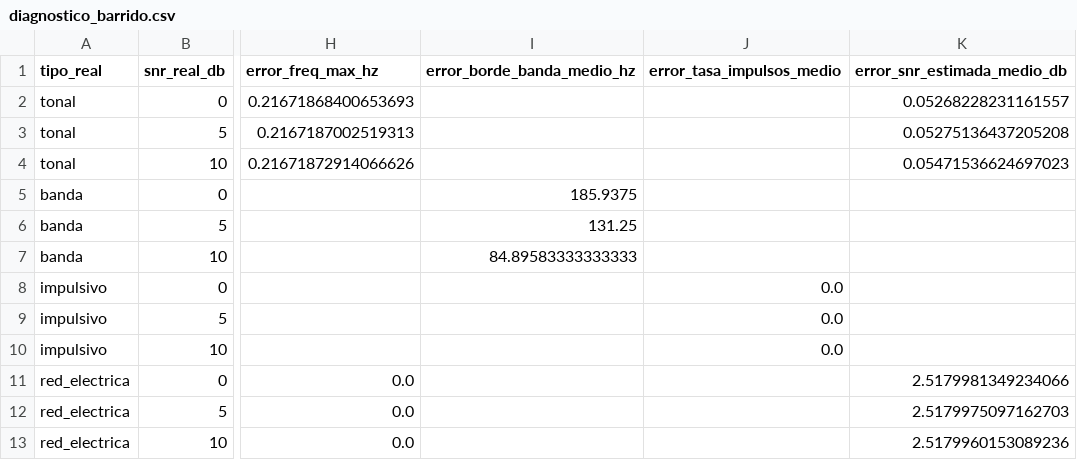
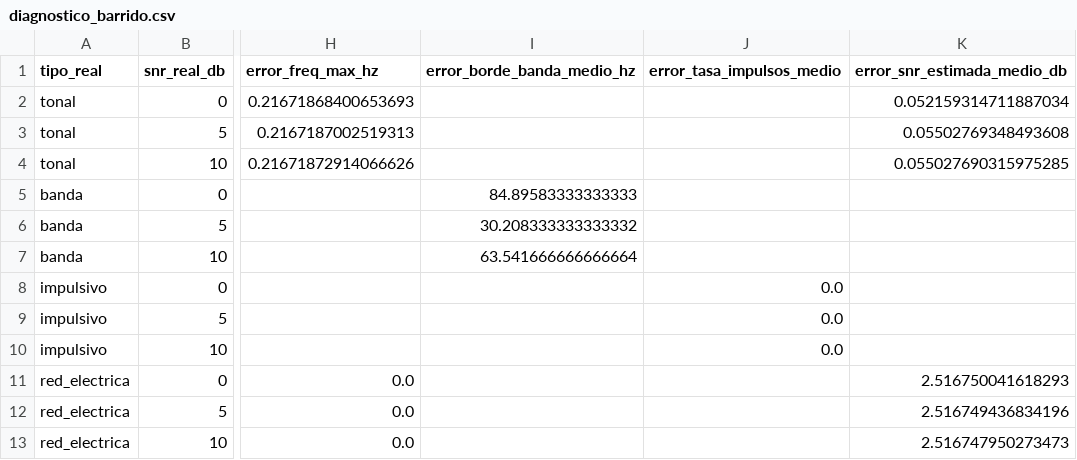
Before and after one commit to gabonm14/gnunez_asm_2026_s2, a CSV file: proyecto_grupal_1_reduccion_ruido/resultados/diagnostico_barrido.csv, drawn as a sheet; only a part is shown, gaps mark what is left out; the diff names each change by its address in the sheet, - before the commit and + after, or states it on an @@ line.

```diff
--- a/proyecto_grupal_1_reduccion_ruido/resultados/diagnostico_barrido.csv
+++ b/proyecto_grupal_1_reduccion_ruido/resultados/diagnostico_barrido.csv
-K2 (error_snr_estimada_medio_db): 0.05268228231161557
+K2 (error_snr_estimada_medio_db): 0.052159314711887034
-K3 (error_snr_estimada_medio_db): 0.05275136437205208
+K3 (error_snr_estimada_medio_db): 0.05502769348493608
-K4 (error_snr_estimada_medio_db): 0.05471536624697023
+K4 (error_snr_estimada_medio_db): 0.055027690315975285
-I5 (error_borde_banda_medio_hz): 185.9375
+I5 (error_borde_banda_medio_hz): 84.89583333333333
-I6 (error_borde_banda_medio_hz): 131.25
+I6 (error_borde_banda_medio_hz): 30.208333333333332
-I7 (error_borde_banda_medio_hz): 84.89583333333333
+I7 (error_borde_banda_medio_hz): 63.541666666666664
-K11 (error_snr_estimada_medio_db): 2.5179981349234066
+K11 (error_snr_estimada_medio_db): 2.516750041618293
-K12 (error_snr_estimada_medio_db): 2.5179975097162703
+K12 (error_snr_estimada_medio_db): 2.516749436834196
-K13 (error_snr_estimada_medio_db): 2.5179960153089236
+K13 (error_snr_estimada_medio_db): 2.516747950273473
```
Also changed, not shown: proyecto_grupal_1_reduccion_ruido/nodo1/resultados/comparacion_diagnostico_host.csv, proyecto_grupal_1_reduccion_ruido/resultados/diagnostico_casos.csv, 50 other files.
